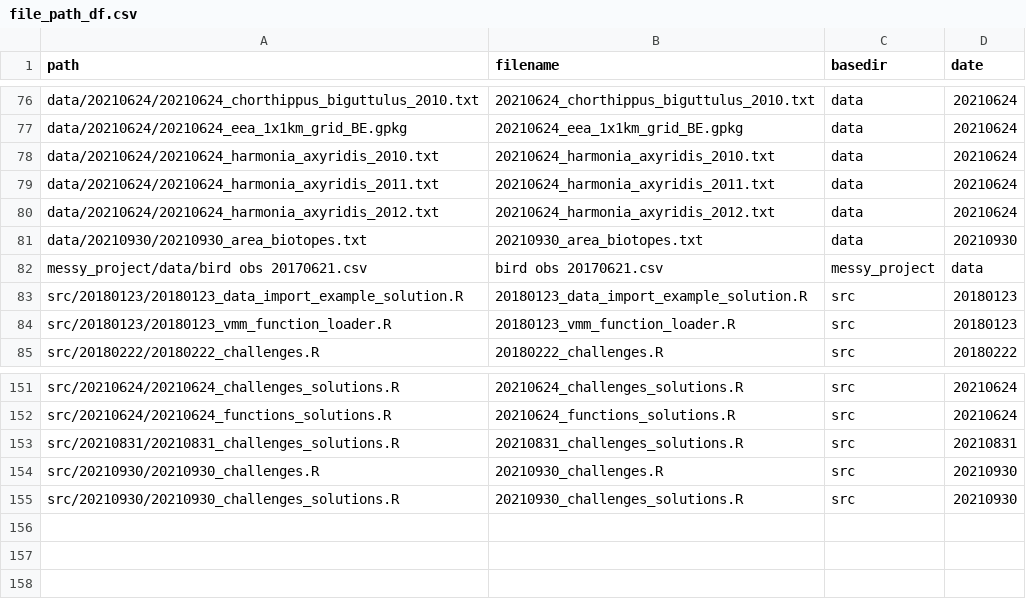
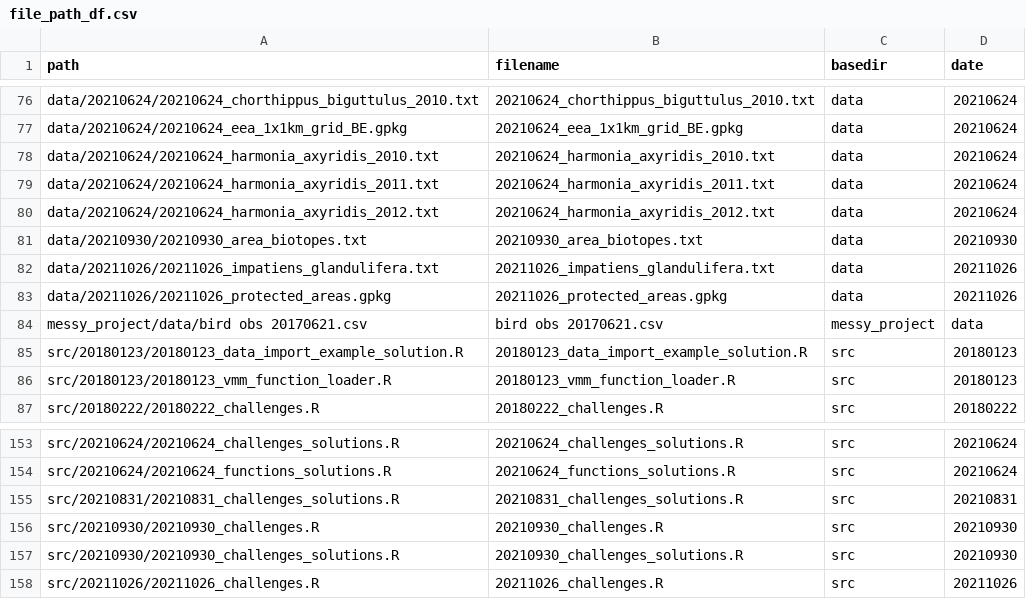
Before and after one commit to inbo/coding-club, a CSV file: file_paths/file_path_df.csv, drawn as a sheet; only a part is shown, gaps mark what is left out.

```diff
--- a/file_paths/file_path_df.csv
+++ b/file_paths/file_path_df.csv
@@ -81,2 +81,4 @@ data/20210624/20210624_harmonia_axyridis_2012.txt,20210624_harmonia_axyridis_201
 data/20210930/20210930_area_biotopes.txt,20210930_area_biotopes.txt,data,20210930
+data/20211026/20211026_impatiens_glandulifera.txt,20211026_impatiens_glandulifera.txt,data,20211026
+data/20211026/20211026_protected_areas.gpkg,20211026_protected_areas.gpkg,data,20211026
 messy_project/data/bird obs 20170621.csv,bird obs 20170621.csv,messy_project,data
@@ -155 +157,2 @@ src/20210930/20210930_challenges.R,20210930_challenges.R,src,20210930
 src/20210930/20210930_challenges_solutions.R,20210930_challenges_solutions.R,src,20210930
+src/20211026/20211026_challenges.R,20211026_challenges.R,src,20211026
```
Also changed, not shown: 6 other files.
